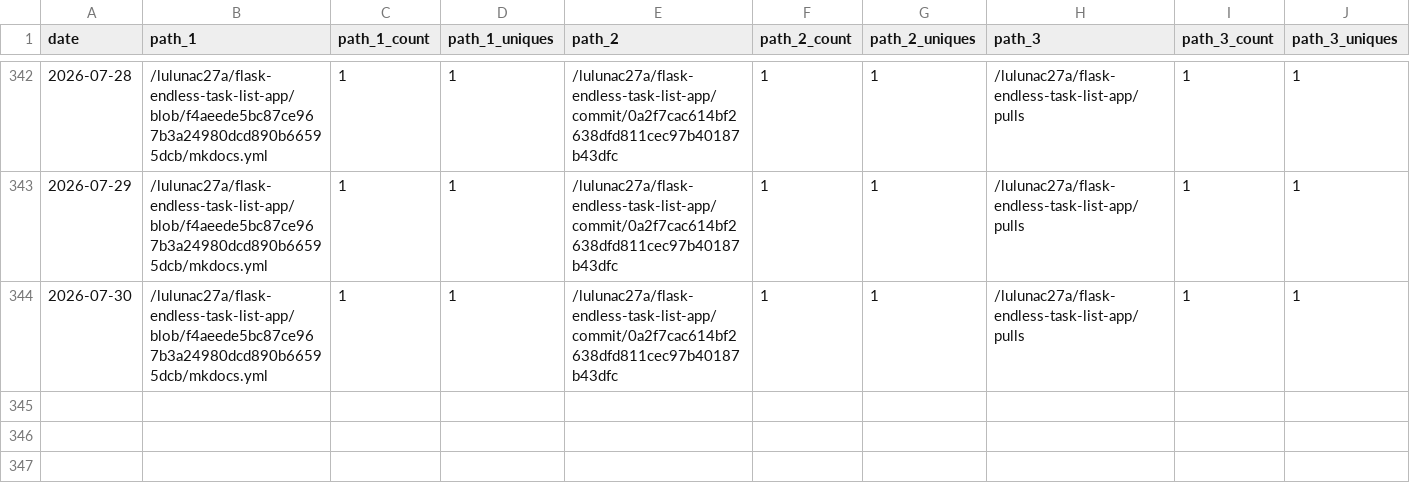
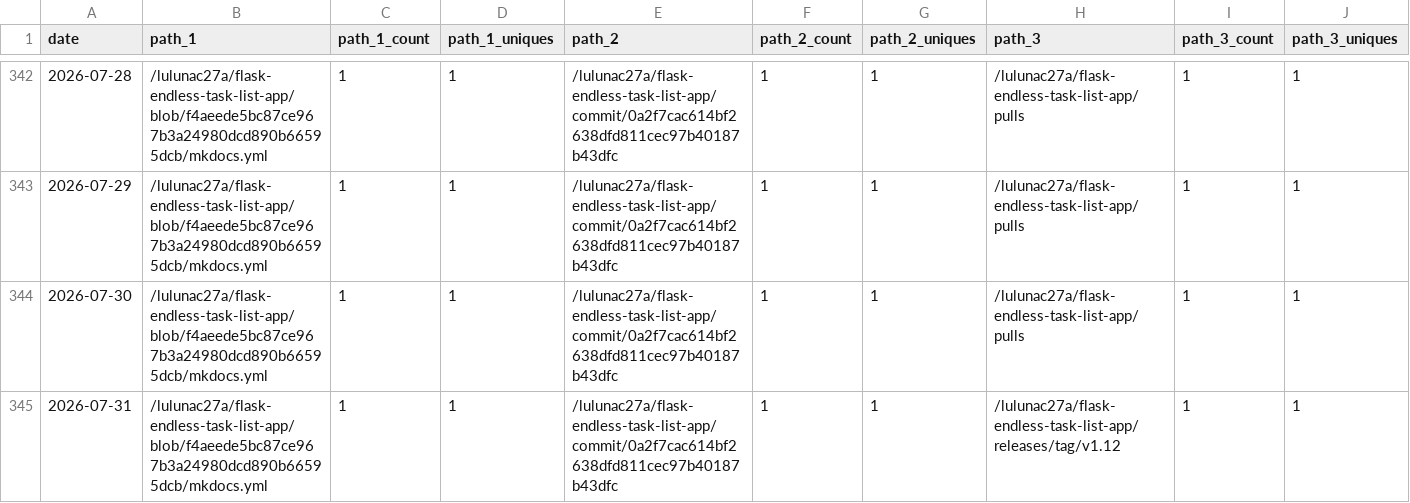
Before and after one commit to lulunac27a/github-repo-traffic-stats, a CSV file: data/github_paths/flask-endless-task-list-app.csv, drawn as a sheet; only a part is shown, gaps mark what is left out; rows hold the shown columns only; the diff names each change by its address in the sheet, - before the commit and + after, or states it on an @@ line.

```diff
--- a/data/github_paths/flask-endless-task-list-app.csv
+++ b/data/github_paths/flask-endless-task-list-app.csv
+row 345: 2026-07-31 | /lulunac27a/flask-endless-task-list-app/blob/f4aeede5bc87ce967b3a24980dcd890b66595dcb/mkdocs.yml | 1 | 1 | /lulunac27a/flask-endless-task-list-app/commit/0a2f7cac614bf2638dfd811cec97b40187b43dfc | 1 | 1 | /lulunac27a/flask-endless-task-list-app/releases/tag/v1.12 | 1 | 1
```
Also changed, not shown: data/github_paths/bingo-game-with-score.csv, data/github_paths/endless-task-list-adventure.csv, 55 other files.
